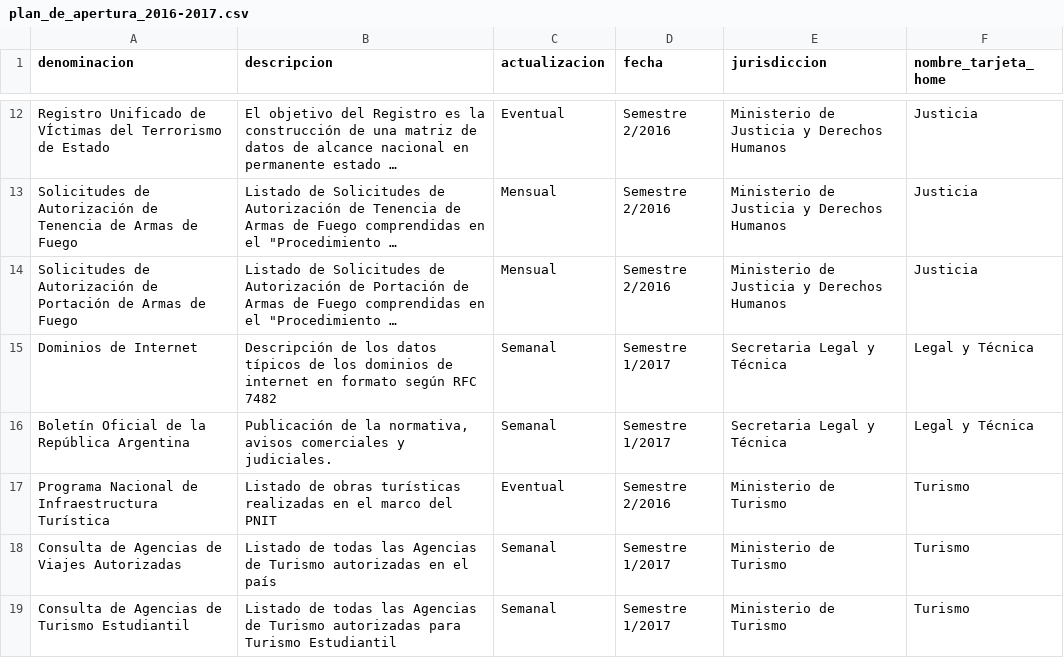
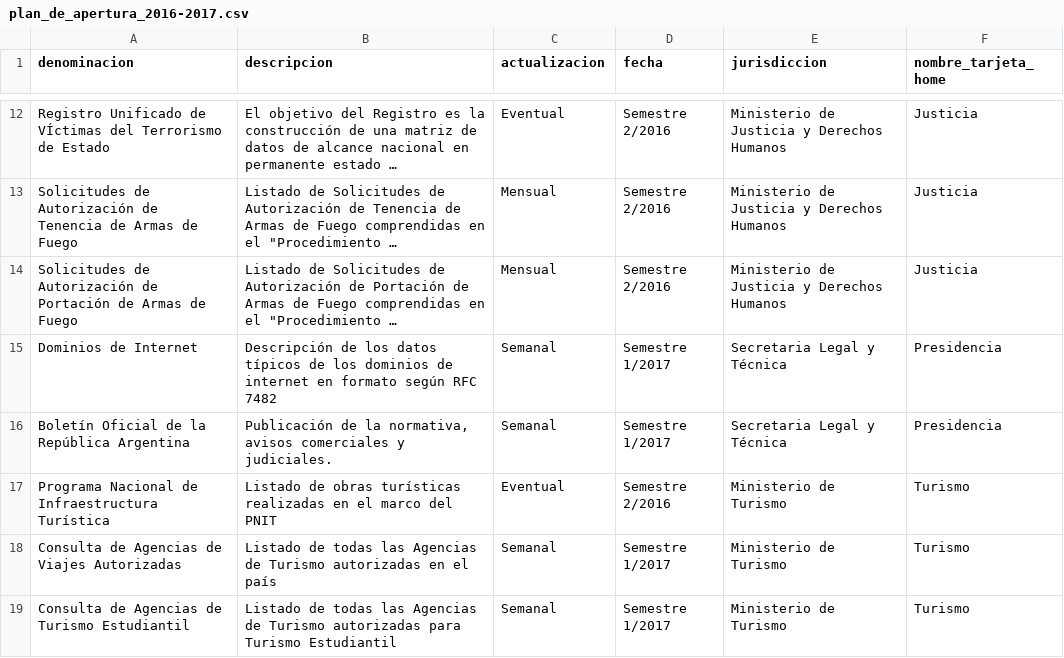
Before and after one commit to datosgobar/datosgobar.github.io, a CSV file: pad/plan_de_apertura_2016-2017.csv, drawn as a sheet; only a part is shown, gaps mark what is left out; long unchanged cells end in …; the diff names each change by its address in the sheet, - before the commit and + after, or states it on an @@ line.

Commit message:
Agrego footer a home de pad

```diff
--- a/pad/plan_de_apertura_2016-2017.csv
+++ b/pad/plan_de_apertura_2016-2017.csv
-F15:F16 (nombre_tarjeta_home): Legal y Técnica
+F15:F16 (nombre_tarjeta_home): Presidencia
```
Also changed, not shown: 6 other files.
